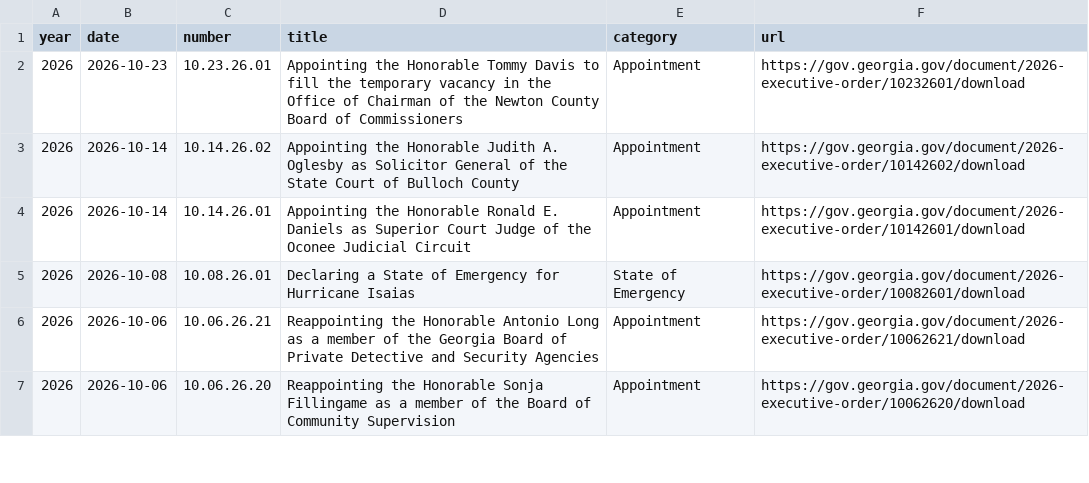
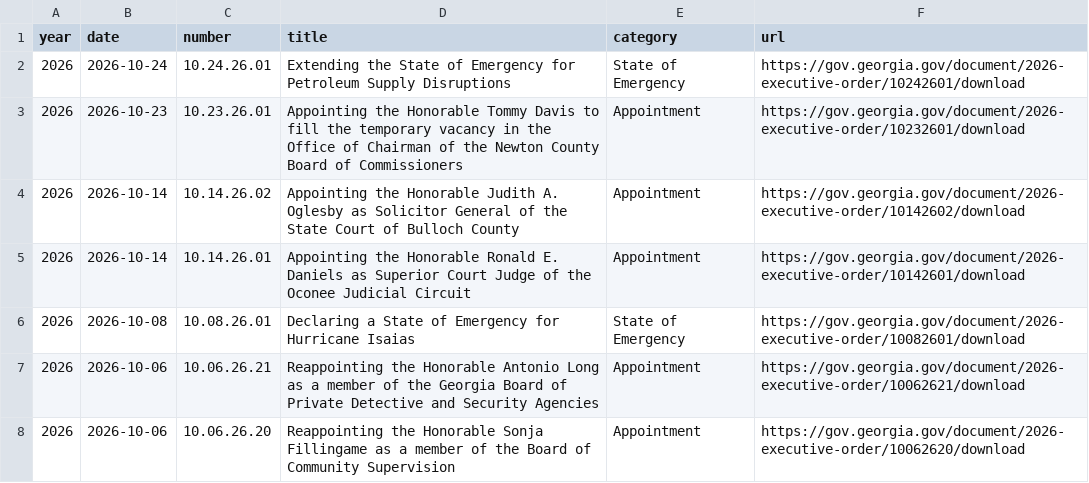
Before and after one commit to Votega/ga-executive-orders, a CSV file: data/executive-orders.csv, drawn as a sheet; only a part is shown; the diff names each change by its address in the sheet, - before the commit and + after, or states it on an @@ line.

Commit message:
Publish data/executive-orders.csv from votega.org

```diff
--- a/data/executive-orders.csv
+++ b/data/executive-orders.csv
+row 2: 2026 | 2026-10-24 | 10.24.26.01 | Extending the State of Emergency for Petroleum Supply Disruptions | State of Emergency | https://gov.georgia.gov/document/2026-executive-order/10242601/download
```
